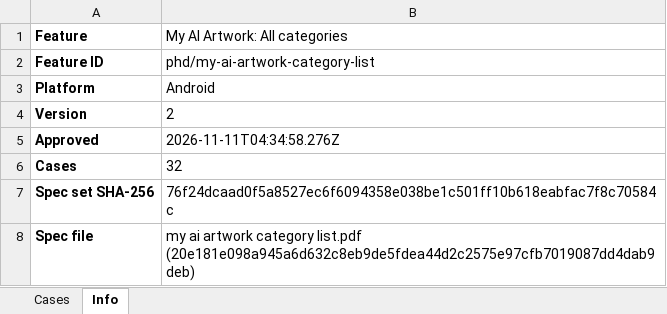
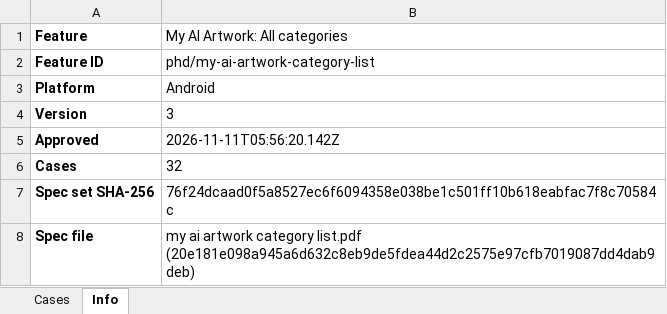
Before and after one commit to WillyWu-cl/spec-casebook, an Excel workbook: library/phd/my-ai-artwork-category-list/android/cases.xlsx, sheet Info, drawn as a sheet; values as stored, in another font and other column widths than the file's, no borders; the diff names each change by its address in the sheet, - before the commit and + after, or states it on an @@ line.

```diff
--- a/library/phd/my-ai-artwork-category-list/android/cases.xlsx (sheet Info)
+++ b/library/phd/my-ai-artwork-category-list/android/cases.xlsx (sheet Info)
-B4 (My AI Artwork: All categories): 2
+B4 (My AI Artwork: All categories): 3
-B5 (My AI Artwork: All categories): 2026-11-11T04:34:58.276Z
+B5 (My AI Artwork: All categories): 2026-11-11T05:56:20.142Z
```
Also changed, not shown: sheet Cases, 30 other files.
